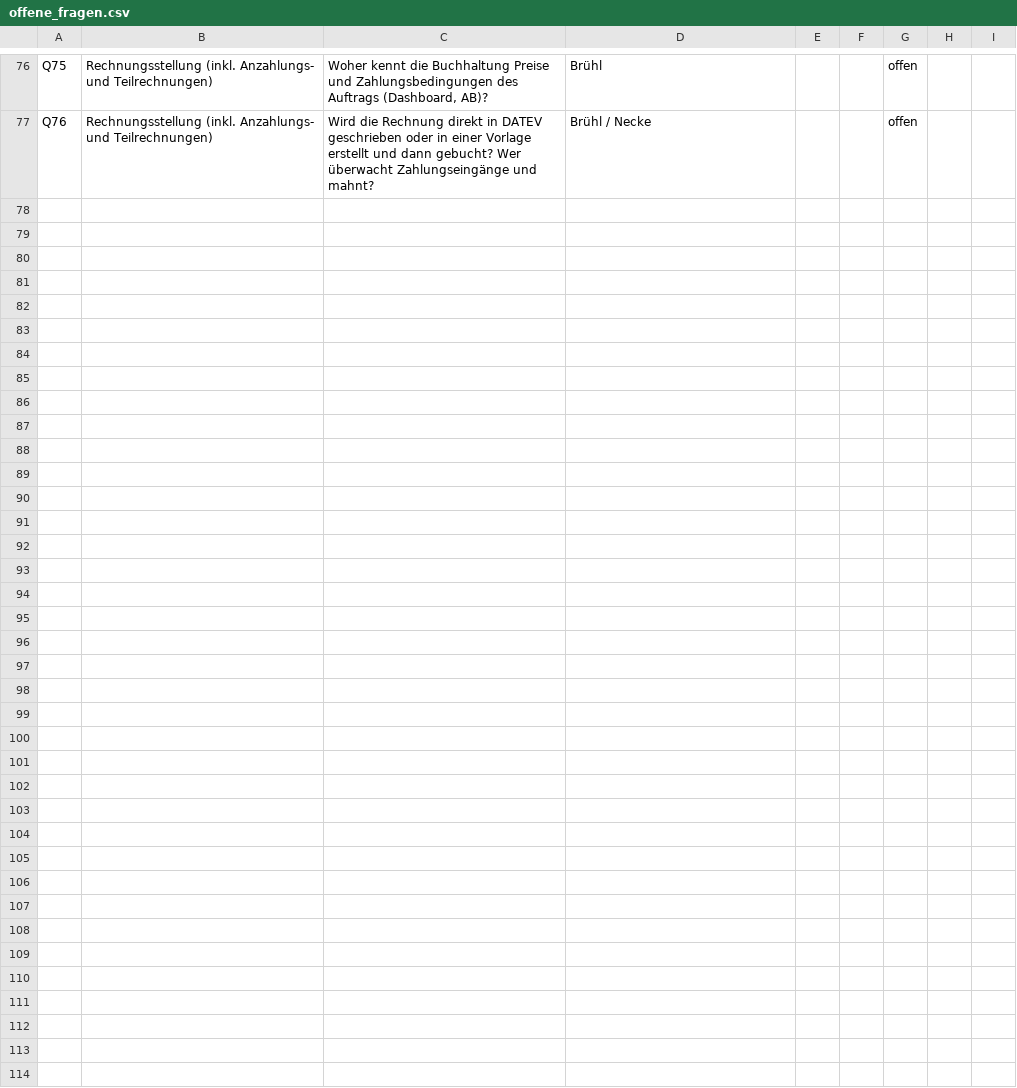
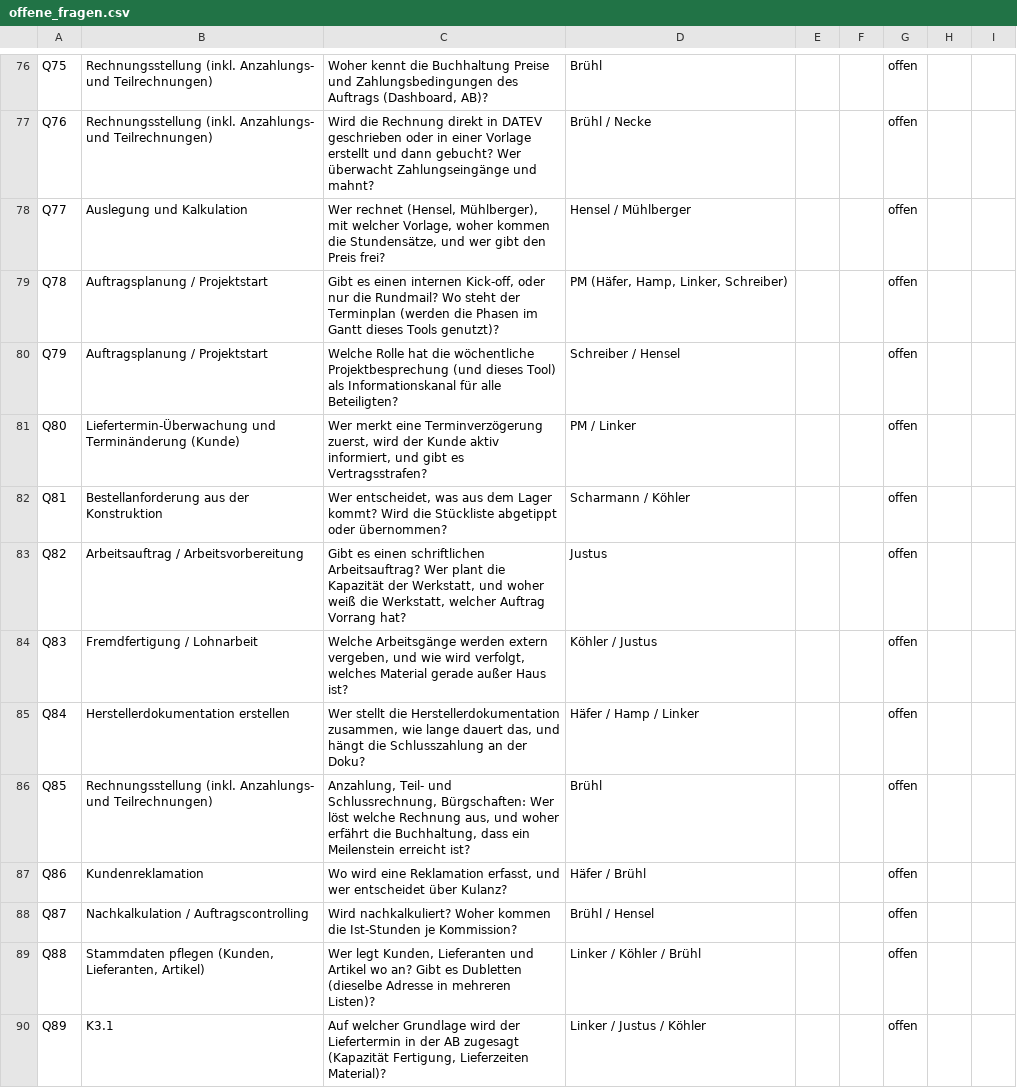
Before and after one commit to aracon30/HETA-Projektmanagement, a CSV file: docs/prozessaufnahme/offene_fragen.csv, drawn as a sheet; only a part is shown, gaps mark what is left out; the diff names each change by its address in the sheet, - before the commit and + after, or states it on an @@ line.

```diff
--- a/docs/prozessaufnahme/offene_fragen.csv
+++ b/docs/prozessaufnahme/offene_fragen.csv
+row 78: Q77 | Auslegung und Kalkulation | Wer rechnet (Hensel, Mühlberger), mit welcher Vorlage, woher kommen die Stundensätze, und wer gibt den Preis frei? | Hensel / Mühlberger |  |  | offen
+row 79: Q78 | Auftragsplanung / Projektstart | Gibt es einen internen Kick-off, oder nur die Rundmail? Wo steht der Terminplan (werden die Phasen im Gantt dieses Tools genutzt)? | PM (Häfer, Hamp, Linker, Schreiber) |  |  | offen
+row 80: Q79 | Auftragsplanung / Projektstart | Welche Rolle hat die wöchentliche Projektbesprechung (und dieses Tool) als Informationskanal für alle Beteiligten? | Schreiber / Hensel |  |  | offen
+row 81: Q80 | Liefertermin-Überwachung und Terminänderung (Kunde) | Wer merkt eine Terminverzögerung zuerst, wird der Kunde aktiv informiert, und gibt es Vertragsstrafen? | PM / Linker |  |  | offen
+row 82: Q81 | Bestellanforderung aus der Konstruktion | Wer entscheidet, was aus dem Lager kommt? Wird die Stückliste abgetippt oder übernommen? | Scharmann / Köhler |  |  | offen
+row 83: Q82 | Arbeitsauftrag / Arbeitsvorbereitung | Gibt es einen schriftlichen Arbeitsauftrag? Wer plant die Kapazität der Werkstatt, und woher weiß die Werkstatt, welcher Auftrag Vorrang hat? | Justus |  |  | offen
+row 84: Q83 | Fremdfertigung / Lohnarbeit | Welche Arbeitsgänge werden extern vergeben, und wie wird verfolgt, welches Material gerade außer Haus ist? | Köhler / Justus |  |  | offen
+row 85: Q84 | Herstellerdokumentation erstellen | Wer stellt die Herstellerdokumentation zusammen, wie lange dauert das, und hängt die Schlusszahlung an der Doku? | Häfer / Hamp / Linker |  |  | offen
+row 86: Q85 | Rechnungsstellung (inkl. Anzahlungs- und Teilrechnungen) | Anzahlung, Teil- und Schlussrechnung, Bürgschaften: Wer löst welche Rechnung aus, und woher erfährt die Buchhaltung, dass ein Meilenstein erreicht ist? | Brühl |  |  | offen
+row 87: Q86 | Kundenreklamation | Wo wird eine Reklamation erfasst, und wer entscheidet über Kulanz? | Häfer / Brühl |  |  | offen
+row 88: Q87 | Nachkalkulation / Auftragscontrolling | Wird nachkalkuliert? Woher kommen die Ist-Stunden je Kommission? | Brühl / Hensel |  |  | offen
+row 89: Q88 | Stammdaten pflegen (Kunden, Lieferanten, Artikel) | Wer legt Kunden, Lieferanten und Artikel wo an? Gibt es Dubletten (dieselbe Adresse in mehreren Listen)? | Linker / Köhler / Brühl |  |  | offen
+row 90: Q89 | K3.1 | Auf welcher Grundlage wird der Liefertermin in der AB zugesagt (Kapazität Fertigung, Lieferzeiten Material)? | Linker / Justus / Köhler |  |  | offen
```
Also changed, not shown: docs/prozessaufnahme/schnittstellen.csv, 4 other files.
